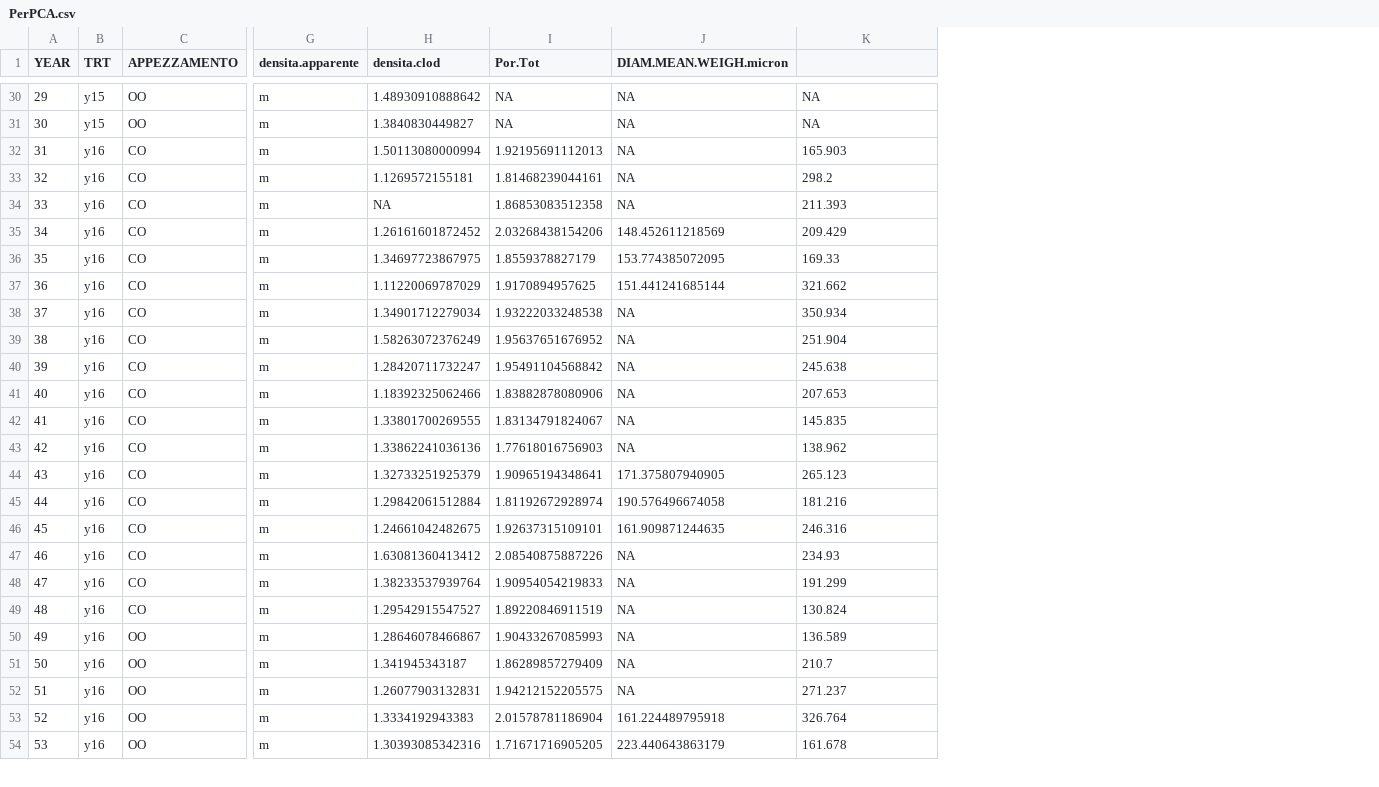
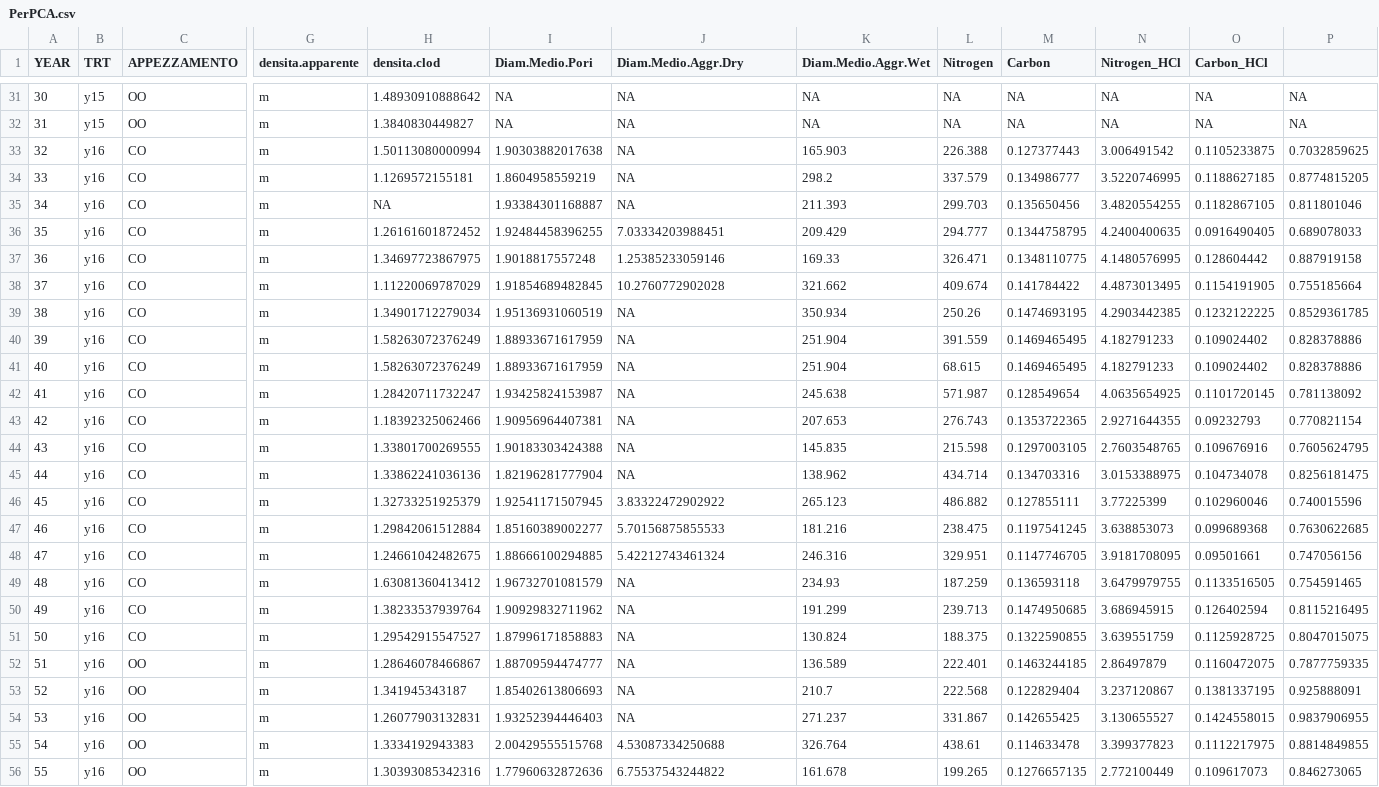
Before and after one commit to simomass/soil-characteristics-thesis, a CSV file: dati_elaborati/PerPCA.csv, drawn as a sheet; only a part is shown, gaps mark what is left out; addresses are those after the commit; rows hold the shown columns only; the diff covers the shown part only; the diff names each change by its address in the sheet, - before the commit and + after, or states it on an @@ line.

Commit message:
aggiunto poro medio, aggr wet e dati Lorenzo alla PCA

```diff
--- a/dati_elaborati/PerPCA.csv
+++ b/dati_elaborati/PerPCA.csv
+column L (Nitrogen), rows 31-40: NA | NA | 226.388 | 337.579 | 299.703 | 294.777 | 326.471 | 409.674 | 250.26 | 391.559; rows 42-56: 571.987 | 276.743 | 215.598 | 434.714 | 486.882 | 238.475 | 329.951 | 187.259 | 239.713 | 188.375 | 222.401 | 222.568 | 331.867 | 438.61 | 199.265
+column M (Carbon), rows 31-40: NA | NA | 0.127377443 | 0.134986777 | 0.135650456 | 0.1344758795 | 0.1348110775 | 0.141784422 | 0.1474693195 | 0.1469465495; rows 42-56: 0.128549654 | 0.1353722365 | 0.1297003105 | 0.134703316 | 0.127855111 | 0.1197541245 | 0.1147746705 | 0.136593118 | 0.1474950685 | 0.1322590855 | 0.1463244185 | 0.122829404 | 0.142655425 | 0.114633478 | 0.1276657135
+column N (Nitrogen_HCl), rows 31-40: NA | NA | 3.006491542 | 3.5220746995 | 3.4820554255 | 4.2400400635 | 4.1480576995 | 4.4873013495 | 4.2903442385 | 4.182791233; rows 42-56: 4.0635654925 | 2.9271644355 | 2.7603548765 | 3.0153388975 | 3.77225399 | 3.638853073 | 3.9181708095 | 3.6479979755 | 3.686945915 | 3.639551759 | 2.86497879 | 3.237120867 | 3.130655527 | 3.399377823 | 2.772100449
+column O (Carbon_HCl), rows 31-40: NA | NA | 0.1105233875 | 0.1188627185 | 0.1182867105 | 0.0916490405 | 0.128604442 | 0.1154191905 | 0.1232122225 | 0.109024402; rows 42-56: 0.1101720145 | 0.09232793 | 0.109676916 | 0.104734078 | 0.102960046 | 0.099689368 | 0.09501661 | 0.1133516505 | 0.126402594 | 0.1125928725 | 0.1160472075 | 0.1381337195 | 0.1424558015 | 0.1112217975 | 0.109617073
+column P, rows 31-40: NA | NA | 0.7032859625 | 0.8774815205 | 0.811801046 | 0.689078033 | 0.887919158 | 0.755185664 | 0.8529361785 | 0.828378886; rows 42-56: 0.781138092 | 0.770821154 | 0.7605624795 | 0.8256181475 | 0.740015596 | 0.7630622685 | 0.747056156 | 0.754591465 | 0.8115216495 | 0.8047015075 | 0.7877759335 | 0.925888091 | 0.9837906955 | 0.8814849855 | 0.846273065
-I1: Por.Tot
+I1: Diam.Medio.Pori
-J1: DIAM.MEAN.WEIGH.micron
+J1: Diam.Medio.Aggr.Dry
-K1: (empty)
+K1: Diam.Medio.Aggr.Wet
@@ column A (YEAR) renumbered from row 7 down @@
-I33 (Diam.Medio.Pori): 1.92195691112013
+I33 (Diam.Medio.Pori): 1.90303882017638
-I34 (Diam.Medio.Pori): 1.81468239044161
+I34 (Diam.Medio.Pori): 1.8604958559219
-I35 (Diam.Medio.Pori): 1.86853083512358
+I35 (Diam.Medio.Pori): 1.93384301168887
-I36 (Diam.Medio.Pori): 2.03268438154206
+I36 (Diam.Medio.Pori): 1.92484458396255
-J36 (Diam.Medio.Aggr.Dry): 148.452611218569
+J36 (Diam.Medio.Aggr.Dry): 7.03334203988451
-I37 (Diam.Medio.Pori): 1.8559378827179
+I37 (Diam.Medio.Pori): 1.9018817557248
-J37 (Diam.Medio.Aggr.Dry): 153.774385072095
+J37 (Diam.Medio.Aggr.Dry): 1.25385233059146
-I38 (Diam.Medio.Pori): 1.9170894957625
+I38 (Diam.Medio.Pori): 1.91854689482845
-J38 (Diam.Medio.Aggr.Dry): 151.441241685144
+J38 (Diam.Medio.Aggr.Dry): 10.2760772902028
-I39 (Diam.Medio.Pori): 1.93222033248538
+I39 (Diam.Medio.Pori): 1.95136931060519
-I40 (Diam.Medio.Pori): 1.95637651676952
+I40 (Diam.Medio.Pori): 1.88933671617959
+row 41: 40 | y16 | CO | m | 1.58263072376249 | 1.88933671617959 | NA | 251.904 | 68.615 | 0.1469465495 | 4.182791233 | 0.109024402 | 0.828378886
-I42 (Diam.Medio.Pori): 1.95491104568842
+I42 (Diam.Medio.Pori): 1.93425824153987
-I43 (Diam.Medio.Pori): 1.83882878080906
+I43 (Diam.Medio.Pori): 1.90956964407381
-I44 (Diam.Medio.Pori): 1.83134791824067
+I44 (Diam.Medio.Pori): 1.90183303424388
-I45 (Diam.Medio.Pori): 1.77618016756903
+I45 (Diam.Medio.Pori): 1.82196281777904
-I46 (Diam.Medio.Pori): 1.90965194348641
+I46 (Diam.Medio.Pori): 1.92541171507945
-J46 (Diam.Medio.Aggr.Dry): 171.375807940905
+J46 (Diam.Medio.Aggr.Dry): 3.83322472902922
-I47 (Diam.Medio.Pori): 1.81192672928974
+I47 (Diam.Medio.Pori): 1.85160389002277
-J47 (Diam.Medio.Aggr.Dry): 190.576496674058
+J47 (Diam.Medio.Aggr.Dry): 5.70156875855533
-I48 (Diam.Medio.Pori): 1.92637315109101
+I48 (Diam.Medio.Pori): 1.88666100294885
-J48 (Diam.Medio.Aggr.Dry): 161.909871244635
+J48 (Diam.Medio.Aggr.Dry): 5.42212743461324
-I49 (Diam.Medio.Pori): 2.08540875887226
+I49 (Diam.Medio.Pori): 1.96732701081579
-I50 (Diam.Medio.Pori): 1.90954054219833
+I50 (Diam.Medio.Pori): 1.90929832711962
-I51 (Diam.Medio.Pori): 1.89220846911519
+I51 (Diam.Medio.Pori): 1.87996171858883
-I52 (Diam.Medio.Pori): 1.90433267085993
+I52 (Diam.Medio.Pori): 1.88709594474777
-I53 (Diam.Medio.Pori): 1.86289857279409
+I53 (Diam.Medio.Pori): 1.85402613806693
-I54 (Diam.Medio.Pori): 1.94212152205575
+I54 (Diam.Medio.Pori): 1.93252394446403
-I55 (Diam.Medio.Pori): 2.01578781186904
+I55 (Diam.Medio.Pori): 2.00429555515768
-J55 (Diam.Medio.Aggr.Dry): 161.224489795918
+J55 (Diam.Medio.Aggr.Dry): 4.53087334250688
-I56 (Diam.Medio.Pori): 1.71671716905205
+I56 (Diam.Medio.Pori): 1.77960632872636
-J56 (Diam.Medio.Aggr.Dry): 223.440643863179
+J56 (Diam.Medio.Aggr.Dry): 6.75537543244822
```
Also changed, not shown: 1 added row and 17 edited cells elsewhere in this file, 2 other files.
